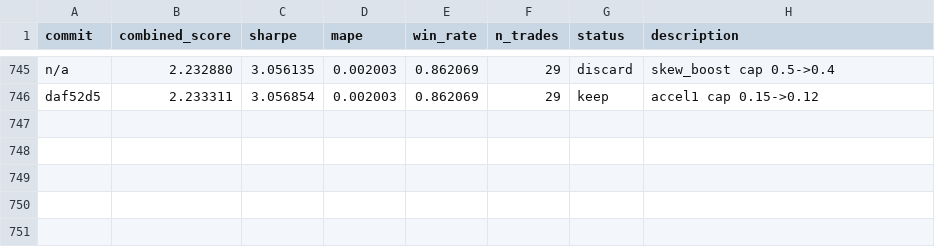
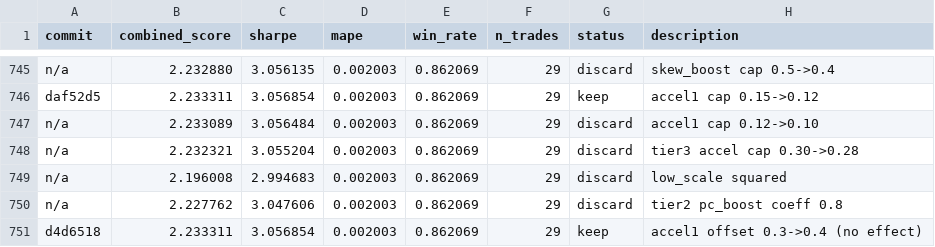
Before and after one commit to jacobwright32/option-pricing-tuning, a TSV file: results.tsv, drawn as a sheet; only a part is shown, gaps mark what is left out; the diff names each change by its address in the sheet, - before the commit and + after, or states it on an @@ line.

```diff
--- a/results.tsv
+++ b/results.tsv
+row 747: n/a | 2.233089 | 3.056484 | 0.002003 | 0.862069 | 29 | discard | accel1 cap 0.12->0.10
+row 748: n/a | 2.232321 | 3.055204 | 0.002003 | 0.862069 | 29 | discard | tier3 accel cap 0.30->0.28
+row 749: n/a | 2.196008 | 2.994683 | 0.002003 | 0.862069 | 29 | discard | low_scale squared
+row 750: n/a | 2.227762 | 3.047606 | 0.002003 | 0.862069 | 29 | discard | tier2 pc_boost coeff 0.8
+row 751: d4d6518 | 2.233311 | 3.056854 | 0.002003 | 0.862069 | 29 | keep | accel1 offset 0.3->0.4 (no effect)
```
Also changed, not shown: 2 other files.
